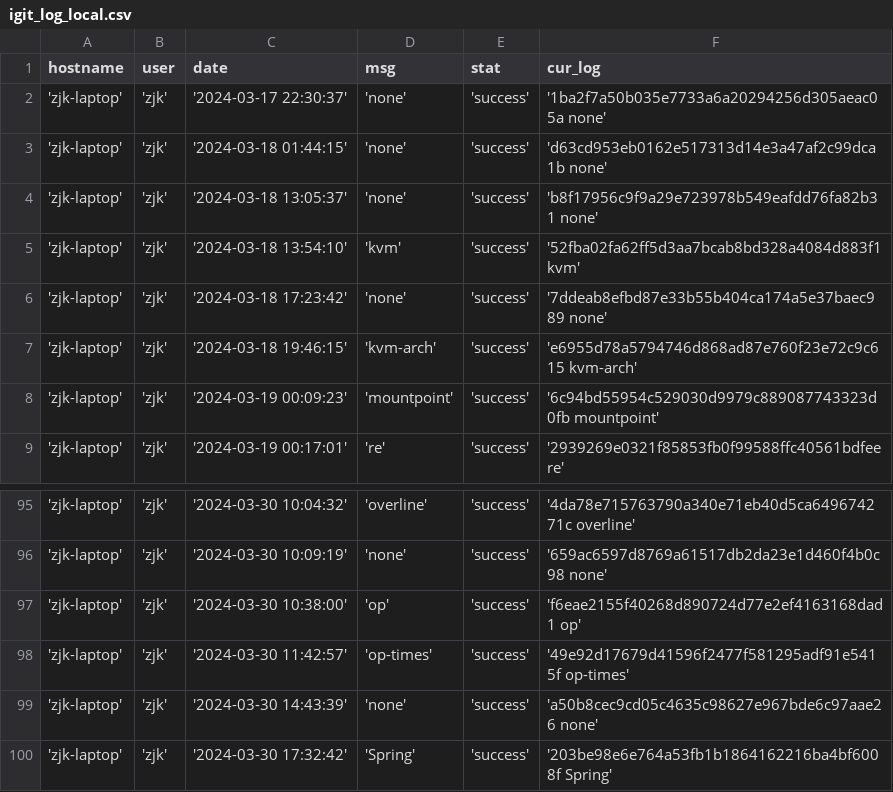
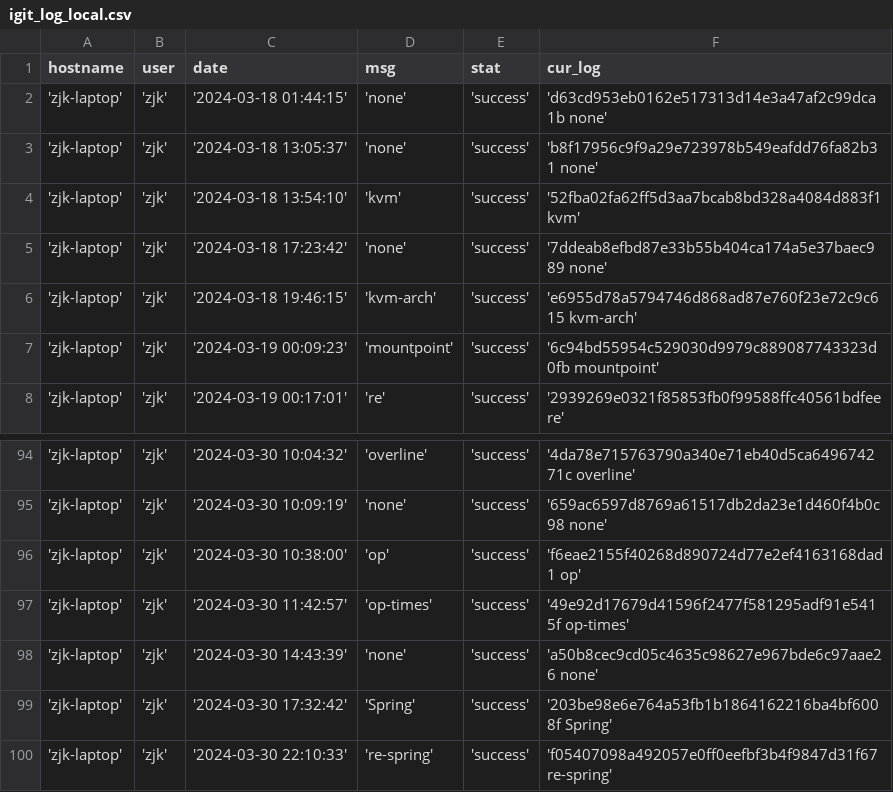
Before and after one commit to creatern/NoteBook, a CSV file: ilog/igit_log_local.csv, drawn as a sheet; only a part is shown, gaps mark what is left out.

Commit message:
spring

```diff
--- a/ilog/igit_log_local.csv
+++ b/ilog/igit_log_local.csv
@@ -1,3 +1,2 @@
 hostname,user,date,msg,stat,cur_log
-'zjk-laptop','zjk','2024-03-17 22:30:37','none','success','1ba2f7a50b035e7733a6a20294256d305aeac05a none'
 'zjk-laptop','zjk','2024-03-18 01:44:15','none','success','d63cd953eb0162e517313d14e3a47af2c99dca1b none'
@@ -100 +99,2 @@ hostname,user,date,msg,stat,cur_log
 'zjk-laptop','zjk','2024-03-30 17:32:42','Spring','success','203be98e6e764a53fb1b1864162216ba4bf6008f Spring'
+'zjk-laptop','zjk','2024-03-30 22:10:33','re-spring','success','f05407098a492057e0ff0eefbf3b4f9847d31f67 re-spring'
```
Also changed, not shown: ilog/igit_log.csv, 8 other files.
